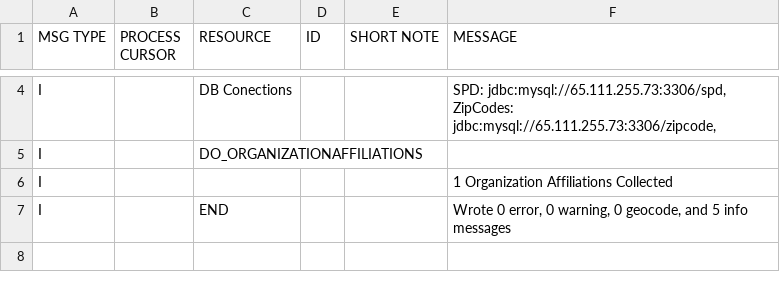
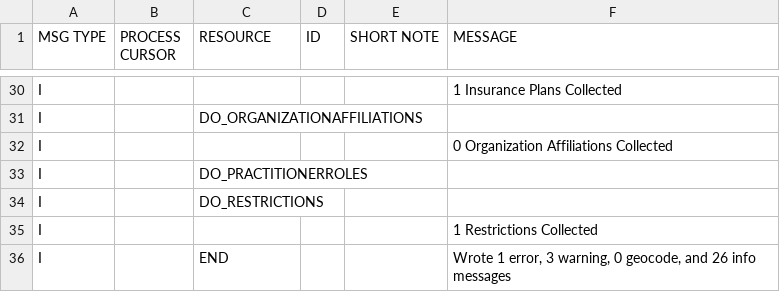
Before and after one commit to onc-healthit/SPD, a CSV file: DataGenerator/VhDirGeneration-Report.csv, drawn as a sheet; only a part is shown, gaps mark what is left out; addresses are those after the commit; the diff covers the shown part only; the diff names each change by its address in the sheet, - before the commit and + after, or states it on an @@ line.

```diff
--- a/DataGenerator/VhDirGeneration-Report.csv
+++ b/DataGenerator/VhDirGeneration-Report.csv
-C30 (RESOURCE): DB Conections
+C30 (RESOURCE): (empty)
-F30 (MESSAGE): SPD: jdbc:mysql://65.111.255.73:3306/spd, ZipCodes: jdbc:mysql://65.111.255.73:3306/zipcode,
+F30 (MESSAGE): 1 Insurance Plans Collected
-F32 (MESSAGE): 1 Organization Affiliations Collected
+F32 (MESSAGE): 0 Organization Affiliations Collected
+row 33: I |  | DO_PRACTITIONERROLES
+row 34: I |  | DO_RESTRICTIONS
+row 35: I |  |  |  |  | 1 Restrictions Collected
-F36 (MESSAGE): Wrote 0 error, 0 warning, 0 geocode, and 5 info messages
+F36 (MESSAGE): Wrote 1 error, 3 warning, 0 geocode, and 26 info messages
```
Also changed, not shown: 26 added rows and 4 edited cells elsewhere in this file, 18 other files.
